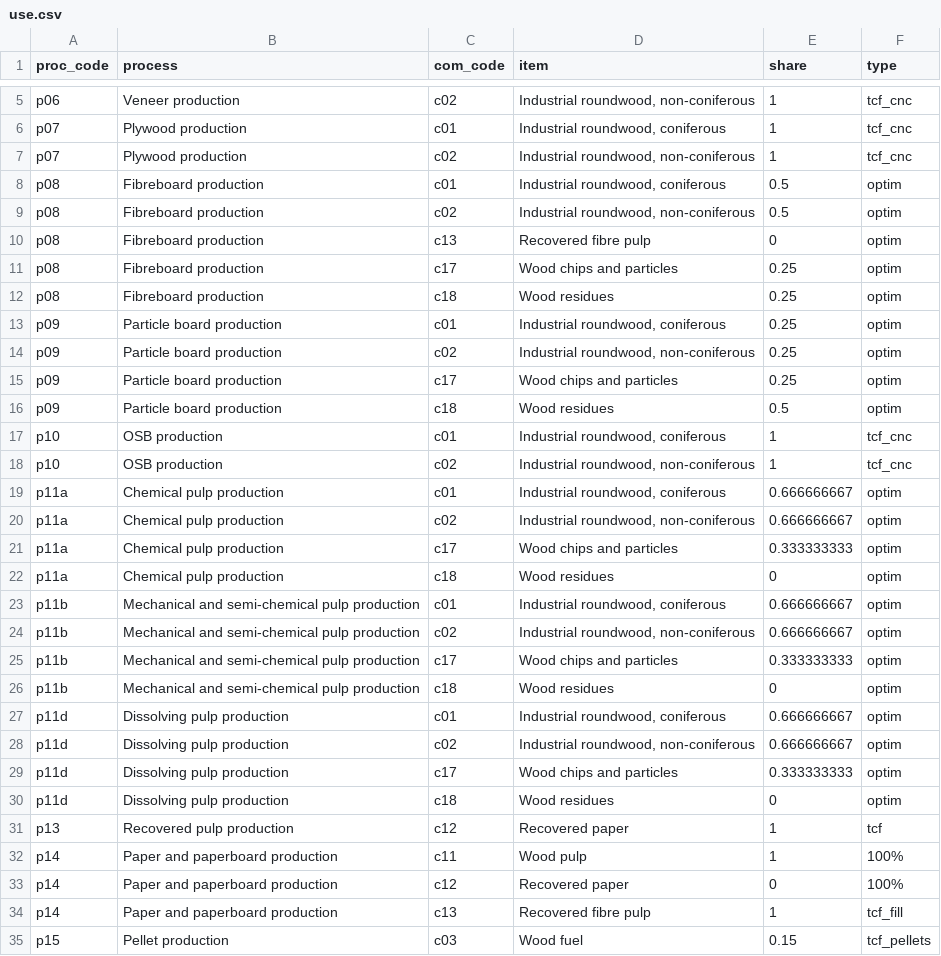
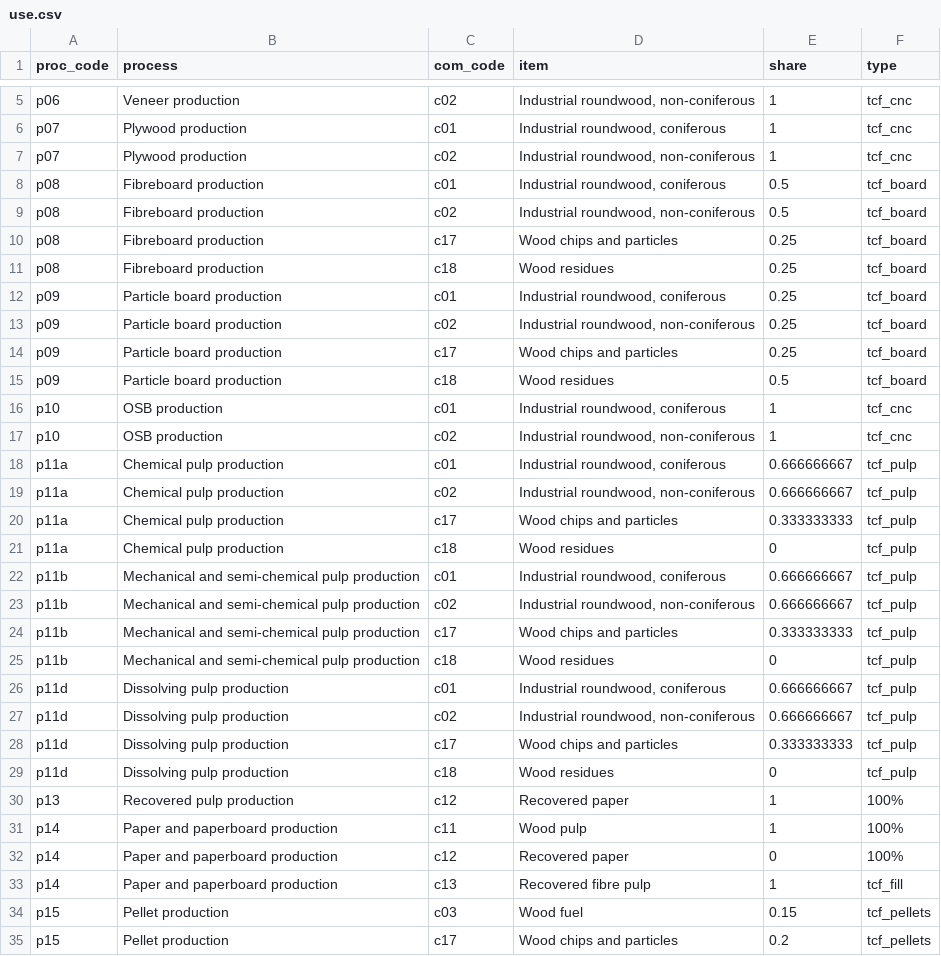
Before and after one commit to paulrougieux/forbio, a CSV file: inst/use.csv, drawn as a sheet; only a part is shown, gaps mark what is left out; the shorter side is filled out with more unchanged rows.

Commit message:
update baci data

```diff
--- a/inst/use.csv
+++ b/inst/use.csv
@@ -7,26 +7,25 @@ p07;Plywood production;c01;Industrial roundwood, coniferous;1;tcf_cnc
 p07;Plywood production;c02;Industrial roundwood, non-coniferous;1;tcf_cnc
-p08;Fibreboard production;c01;Industrial roundwood, coniferous;0.5;optim
-p08;Fibreboard production;c02;Industrial roundwood, non-coniferous;0.5;optim
-p08;Fibreboard production;c13;Recovered fibre pulp;0;optim
-p08;Fibreboard production;c17;Wood chips and particles;0.25;optim
-p08;Fibreboard production;c18;Wood residues;0.25;optim
-p09;Particle board production;c01;Industrial roundwood, coniferous;0.25;optim
-p09;Particle board production;c02;Industrial roundwood, non-coniferous;0.25;optim
-p09;Particle board production;c17;Wood chips and particles;0.25;optim
-p09;Particle board production;c18;Wood residues;0.5;optim
+p08;Fibreboard production;c01;Industrial roundwood, coniferous;0.5;tcf_board
+p08;Fibreboard production;c02;Industrial roundwood, non-coniferous;0.5;tcf_board
+p08;Fibreboard production;c17;Wood chips and particles;0.25;tcf_board
+p08;Fibreboard production;c18;Wood residues;0.25;tcf_board
+p09;Particle board production;c01;Industrial roundwood, coniferous;0.25;tcf_board
+p09;Particle board production;c02;Industrial roundwood, non-coniferous;0.25;tcf_board
+p09;Particle board production;c17;Wood chips and particles;0.25;tcf_board
+p09;Particle board production;c18;Wood residues;0.5;tcf_board
 p10;OSB production;c01;Industrial roundwood, coniferous;1;tcf_cnc
 p10;OSB production;c02;Industrial roundwood, non-coniferous;1;tcf_cnc
-p11a;Chemical pulp production;c01;Industrial roundwood, coniferous;0.666666667;optim
-p11a;Chemical pulp production;c02;Industrial roundwood, non-coniferous;0.666666667;optim
-p11a;Chemical pulp production;c17;Wood chips and particles;0.333333333;optim
-p11a;Chemical pulp production;c18;Wood residues;0;optim
-p11b;Mechanical and semi-chemical pulp production;c01;Industrial roundwood, coniferous;0.666666667;optim
-p11b;Mechanical and semi-chemical pulp production;c02;Industrial roundwood, non-coniferous;0.666666667;optim
-p11b;Mechanical and semi-chemical pulp production;c17;Wood chips and particles;0.333333333;optim
-p11b;Mechanical and semi-chemical pulp production;c18;Wood residues;0;optim
-p11d;Dissolving pulp production;c01;Industrial roundwood, coniferous;0.666666667;optim
-p11d;Dissolving pulp production;c02;Industrial roundwood, non-coniferous;0.666666667;optim
-p11d;Dissolving pulp production;c17;Wood chips and particles;0.333333333;optim
-p11d;Dissolving pulp production;c18;Wood residues;0;optim
-p13;Recovered pulp production;c12;Recovered paper;1;tcf
+p11a;Chemical pulp production;c01;Industrial roundwood, coniferous;0.666666667;tcf_pulp
+p11a;Chemical pulp production;c02;Industrial roundwood, non-coniferous;0.666666667;tcf_pulp
+p11a;Chemical pulp production;c17;Wood chips and particles;0.333333333;tcf_pulp
+p11a;Chemical pulp production;c18;Wood residues;0;tcf_pulp
+p11b;Mechanical and semi-chemical pulp production;c01;Industrial roundwood, coniferous;0.666666667;tcf_pulp
+p11b;Mechanical and semi-chemical pulp production;c02;Industrial roundwood, non-coniferous;0.666666667;tcf_pulp
+p11b;Mechanical and semi-chemical pulp production;c17;Wood chips and particles;0.333333333;tcf_pulp
+p11b;Mechanical and semi-chemical pulp production;c18;Wood residues;0;tcf_pulp
+p11d;Dissolving pulp production;c01;Industrial roundwood, coniferous;0.666666667;tcf_pulp
+p11d;Dissolving pulp production;c02;Industrial roundwood, non-coniferous;0.666666667;tcf_pulp
+p11d;Dissolving pulp production;c17;Wood chips and particles;0.333333333;tcf_pulp
+p11d;Dissolving pulp production;c18;Wood residues;0;tcf_pulp
+p13;Recovered pulp production;c12;Recovered paper;1;100%
 p14;Paper and paperboard production;c11;Wood pulp;1;100%
```
Also changed, not shown: inst/source_use.csv, 8 other files.
